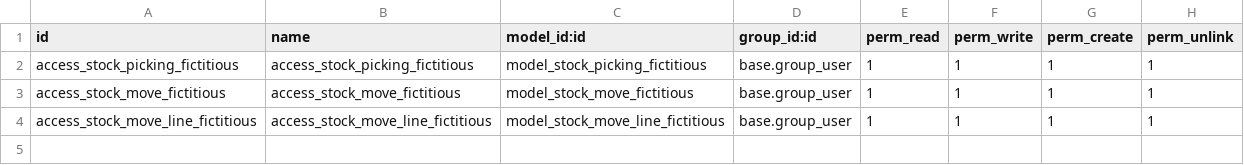
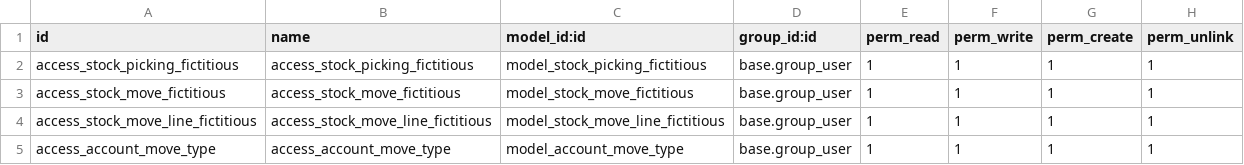
Before and after one commit to larbiabdou/surin-addons, a CSV file: sale_exempting/security/ir.model.access.csv, drawn as a sheet; the diff names each change by its address in the sheet, - before the commit and + after, or states it on an @@ line.

```diff
--- a/sale_exempting/security/ir.model.access.csv
+++ b/sale_exempting/security/ir.model.access.csv
+row 5: access_account_move_type | access_account_move_type | model_account_move_type | base.group_user | 1 | 1 | 1 | 1
```
Also changed, not shown: 4 other files.
